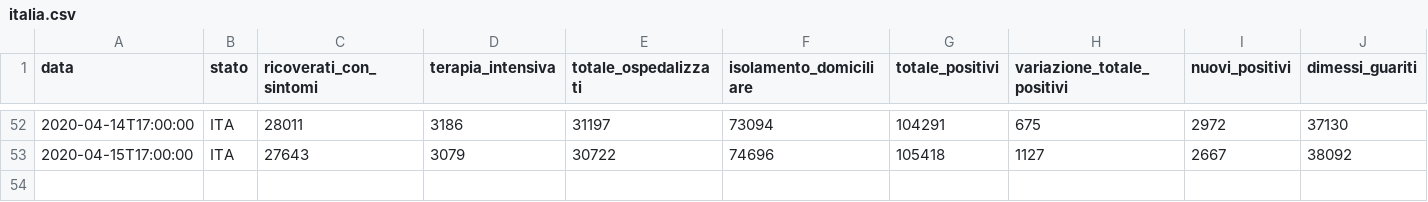
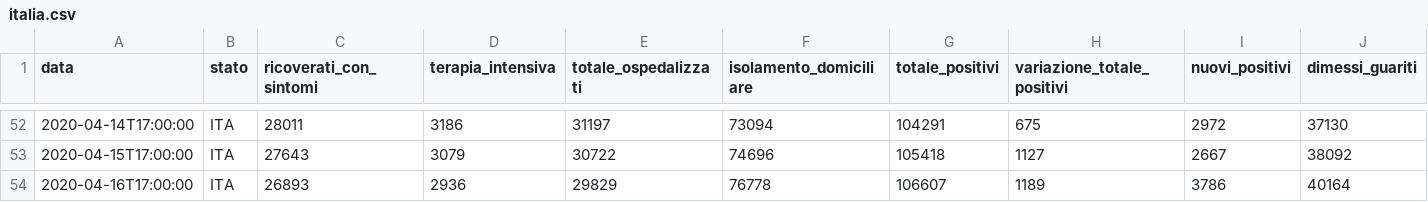
Before and after one commit to alainrk/covid, a CSV file: italia.csv, drawn as a sheet; only a part is shown, gaps mark what is left out; rows hold the shown columns only; the diff names each change by its address in the sheet, - before the commit and + after, or states it on an @@ line.

```diff
--- a/italia.csv
+++ b/italia.csv
+row 54: 2020-04-16T17:00:00 | ITA | 26893 | 2936 | 29829 | 76778 | 106607 | 1189 | 3786 | 40164
```
Also changed, not shown: regioni.csv.
